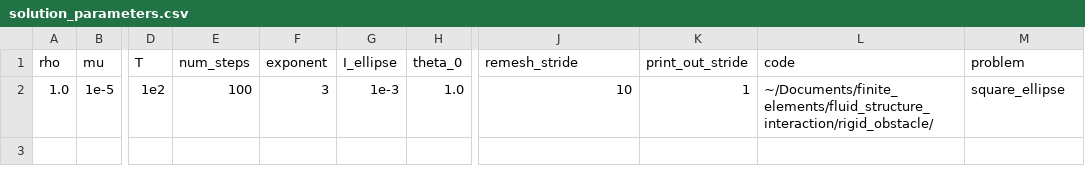
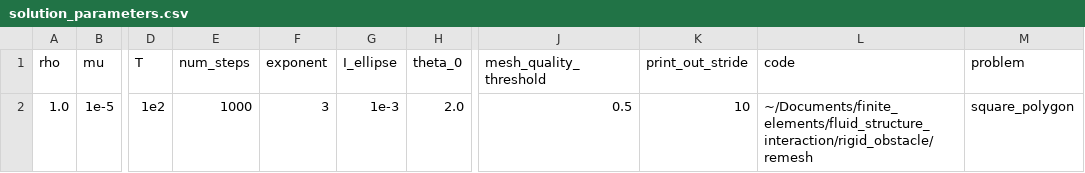
Before and after one commit to mcastel1/paper_ale, a CSV file: figures/figure_11/solution_parameters.csv, drawn as a sheet; only a part is shown, gaps mark what is left out; the diff names each change by its address in the sheet, - before the commit and + after, or states it on an @@ line.

```diff
--- a/figures/figure_11/solution_parameters.csv
+++ b/figures/figure_11/solution_parameters.csv
-J1: remesh_stride
+J1: mesh_quality_threshold
-E2 (num_steps): 100
+E2 (num_steps): 1000
-H2 (theta_0): 1.0
+H2 (theta_0): 2.0
-J2 (mesh_quality_threshold): 10
+J2 (mesh_quality_threshold): 0.5
-K2 (print_out_stride): 1
+K2 (print_out_stride): 10
-L2 (code): ~/Documents/finite_elements/fluid_structure_interaction/rigid_obstacle/
+L2 (code): ~/Documents/finite_elements/fluid_structure_interaction/rigid_obstacle/remesh
-M2 (problem): square_ellipse
+M2 (problem): square_polygon
```
Also changed, not shown: figures/figure_11/mesh_parameters.csv, figures/figure_11/parameters.csv, 1 other file.
